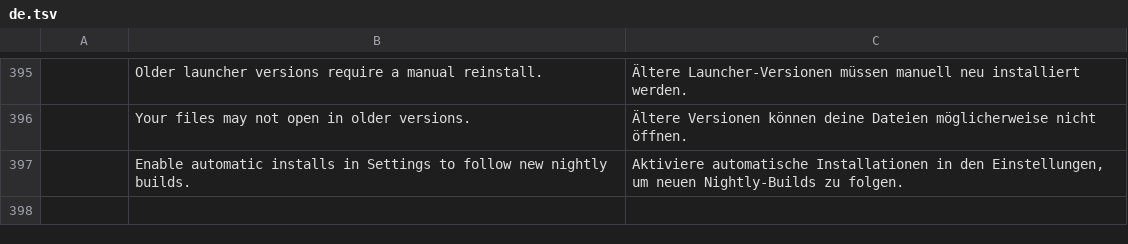
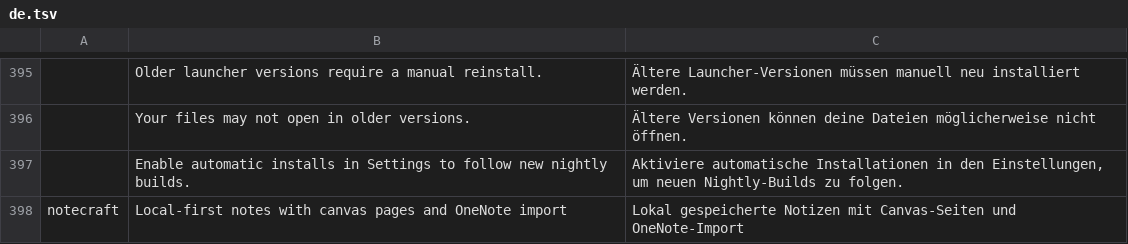
Before and after one commit to mameen/craft-launcher, a TSV file: crates/ui-egui/src/i18n/de.tsv, drawn as a sheet; only a part is shown, gaps mark what is left out; the diff names each change by its address in the sheet, - before the commit and + after, or states it on an @@ line.

```diff
--- a/crates/ui-egui/src/i18n/de.tsv
+++ b/crates/ui-egui/src/i18n/de.tsv
+row 398: notecraft | Local-first notes with canvas pages and OneNote import | Lokal gespeicherte Notizen mit Canvas-Seiten und OneNote-Import
```
Also changed, not shown: crates/ui-egui/src/i18n/es.tsv, crates/ui-egui/src/i18n/fr.tsv, 7 other files.
